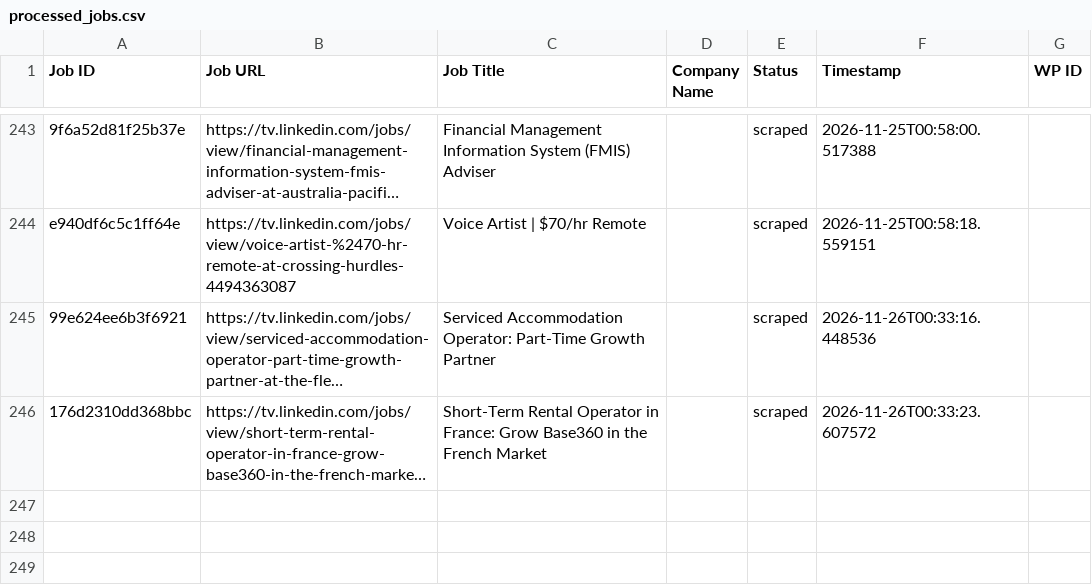
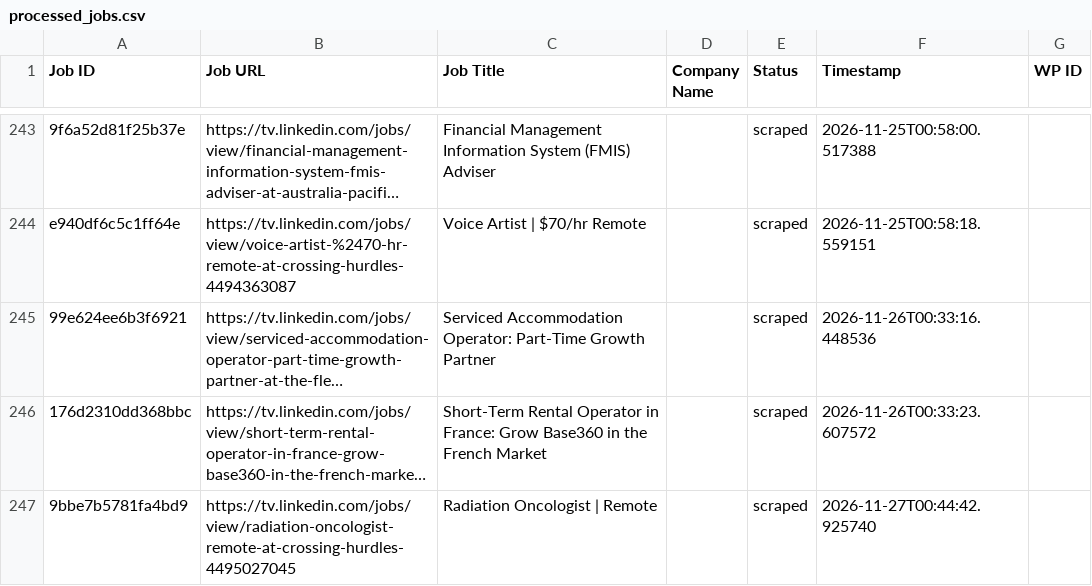
Before and after one commit to vindoky/tv, a CSV file: processed_jobs.csv, drawn as a sheet; only a part is shown, gaps mark what is left out; long unchanged cells end in …; the diff names each change by its address in the sheet, - before the commit and + after, or states it on an @@ line.

```diff
--- a/processed_jobs.csv
+++ b/processed_jobs.csv
+row 247: 9bbe7b5781fa4bd9 | https://tv.linkedin.com/jobs/view/radiation-oncologist-remote-at-crossing-hurdles-4495027045 | Radiation Oncologist | Remote |  | scraped | 2026-11-27T00:44:42.925740
```
